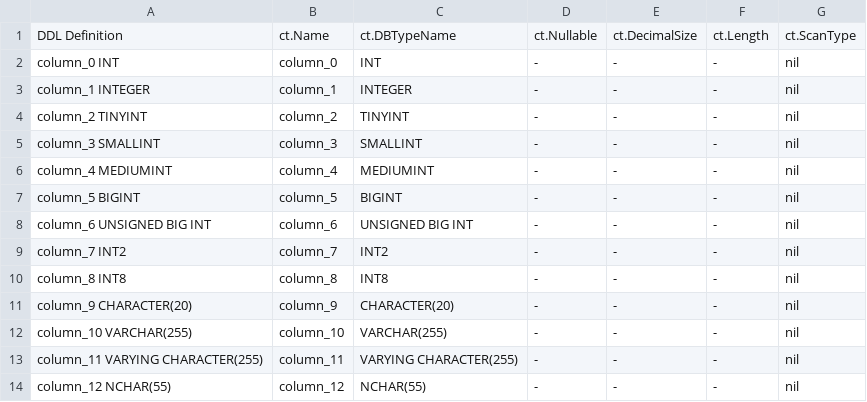
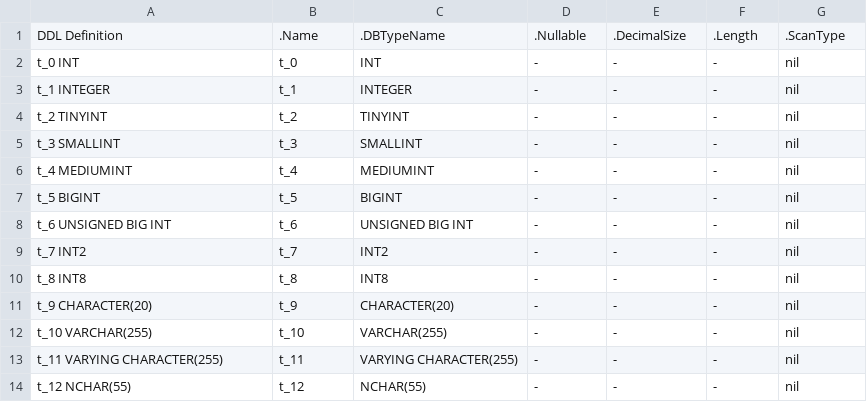
Before and after one commit to jimsmart/drivercaps, a CSV file: sqlite/gwenn/report.csv, drawn as a sheet; only a part is shown; the diff covers the shown part only.

```diff
--- a/sqlite/gwenn/report.csv
+++ b/sqlite/gwenn/report.csv
@@ -1,14 +1,14 @@
-DDL Definition,ct.Name,ct.DBTypeName,ct.Nullable,ct.DecimalSize,ct.Length,ct.ScanType
-column_0 INT,column_0,INT,-,-,-,nil
-column_1 INTEGER,column_1,INTEGER,-,-,-,nil
-column_2 TINYINT,column_2,TINYINT,-,-,-,nil
-column_3 SMALLINT,column_3,SMALLINT,-,-,-,nil
-column_4 MEDIUMINT,column_4,MEDIUMINT,-,-,-,nil
-column_5 BIGINT,column_5,BIGINT,-,-,-,nil
-column_6 UNSIGNED BIG INT,column_6,UNSIGNED BIG INT,-,-,-,nil
-column_7 INT2,column_7,INT2,-,-,-,nil
-column_8 INT8,column_8,INT8,-,-,-,nil
-column_9 CHARACTER(20),column_9,CHARACTER(20),-,-,-,nil
-column_10 VARCHAR(255),column_10,VARCHAR(255),-,-,-,nil
-column_11 VARYING CHARACTER(255),column_11,VARYING CHARACTER(255),-,-,-,nil
-column_12 NCHAR(55),column_12,NCHAR(55),-,-,-,nil
+DDL Definition,.Name,.DBTypeName,.Nullable,.DecimalSize,.Length,.ScanType
+t_0 INT,t_0,INT,-,-,-,nil
+t_1 INTEGER,t_1,INTEGER,-,-,-,nil
+t_2 TINYINT,t_2,TINYINT,-,-,-,nil
+t_3 SMALLINT,t_3,SMALLINT,-,-,-,nil
+t_4 MEDIUMINT,t_4,MEDIUMINT,-,-,-,nil
+t_5 BIGINT,t_5,BIGINT,-,-,-,nil
+t_6 UNSIGNED BIG INT,t_6,UNSIGNED BIG INT,-,-,-,nil
+t_7 INT2,t_7,INT2,-,-,-,nil
+t_8 INT8,t_8,INT8,-,-,-,nil
+t_9 CHARACTER(20),t_9,CHARACTER(20),-,-,-,nil
+t_10 VARCHAR(255),t_10,VARCHAR(255),-,-,-,nil
+t_11 VARYING CHARACTER(255),t_11,VARYING CHARACTER(255),-,-,-,nil
+t_12 NCHAR(55),t_12,NCHAR(55),-,-,-,nil
```
Also changed, not shown: 82 edited cells elsewhere in this file, mysql/gosqldriver/report.csv, mysql/ziutek/report.csv, 42 other files.
